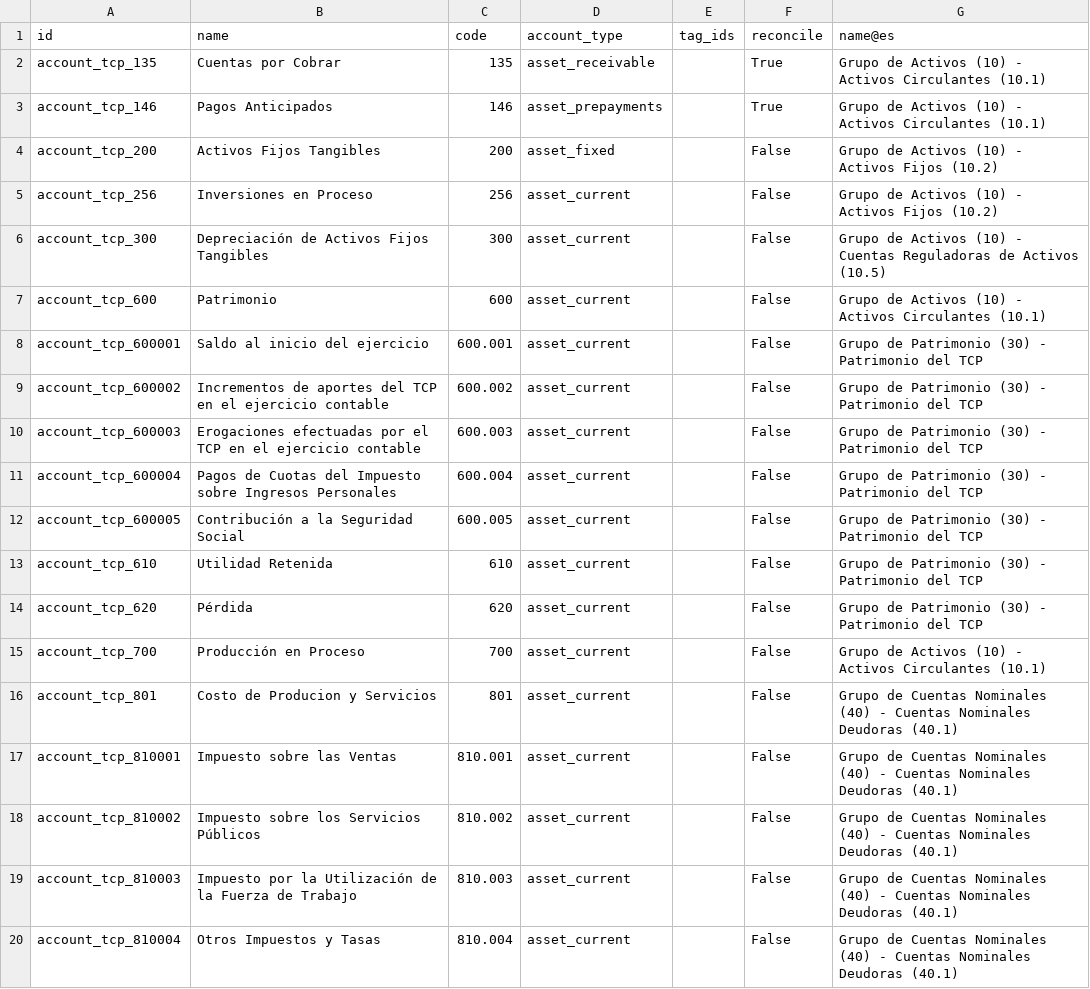
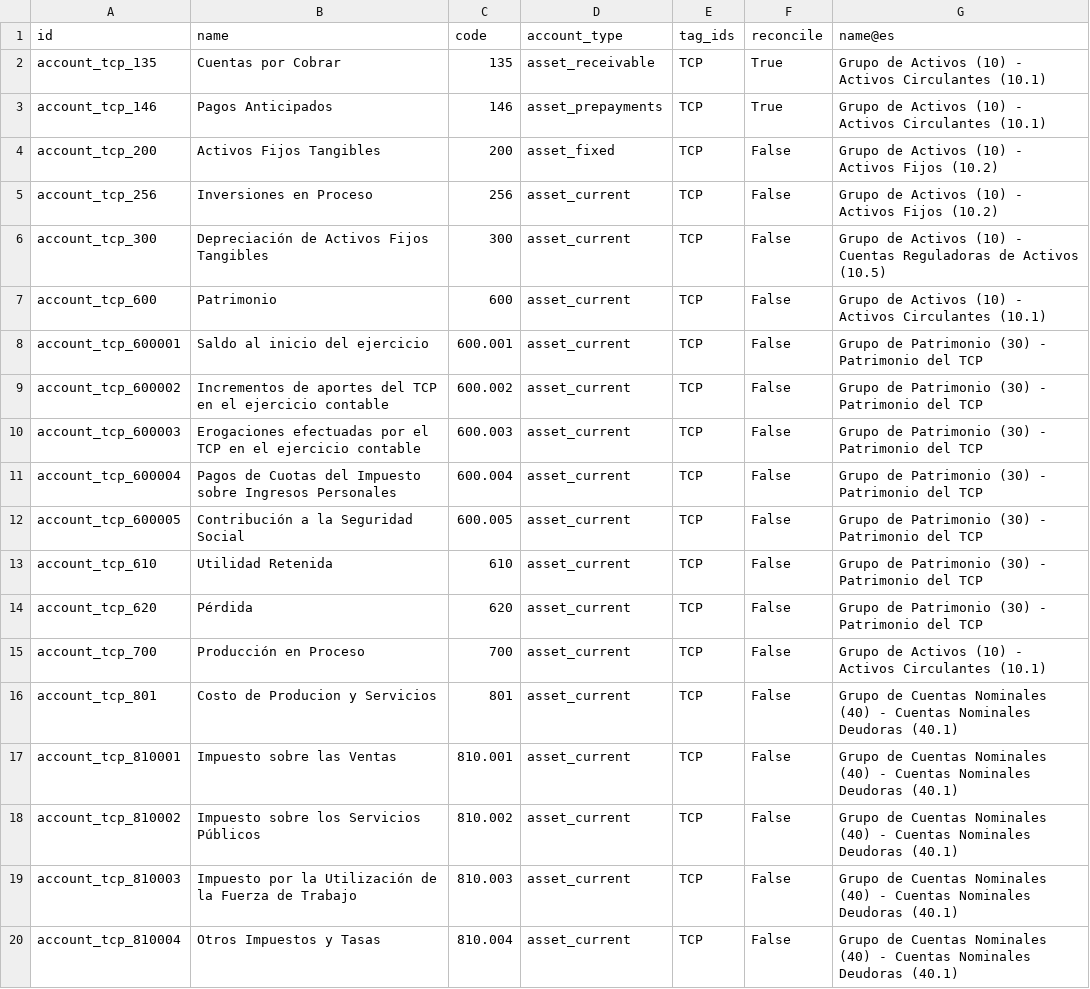
Before and after one commit to elierwclik/l10n-cuba, a CSV file: l10n_cu/data/template/account.account-cu_tcp.csv, drawn as a sheet.

Commit message:
feat: add 'TCP' tag to account entries in account-cu_tcp CSV

```diff
--- a/l10n_cu/data/template/account.account-cu_tcp.csv
+++ b/l10n_cu/data/template/account.account-cu_tcp.csv
@@ -1,20 +1,20 @@
 "id","name","code","account_type","tag_ids","reconcile","name@es"
-"account_tcp_135","Cuentas por Cobrar","135","asset_receivable","","True","Grupo de Activos (10) - Activos Circulantes (10.1)"
-"account_tcp_146","Pagos Anticipados","146","asset_prepayments","","True","Grupo de Activos (10) - Activos Circulantes (10.1)"
-"account_tcp_200","Activos Fijos Tangibles","200","asset_fixed","","False","Grupo de Activos (10) - Activos Fijos (10.2)"
-"account_tcp_256","Inversiones en Proceso","256","asset_current","","False","Grupo de Activos (10) - Activos Fijos (10.2)"
-"account_tcp_300","Depreciación de Activos Fijos Tangibles","300","asset_current","","False","Grupo de Activos (10) - Cuentas Reguladoras de Activos (10.5)"
-"account_tcp_600","Patrimonio","600","asset_current","","False","Grupo de Activos (10) - Activos Circulantes (10.1)"
-"account_tcp_600001","Saldo al inicio del ejercicio","600.001","asset_current","","False","Grupo de Patrimonio (30) - Patrimonio del TCP"
-"account_tcp_600002","Incrementos de aportes del TCP en el ejercicio contable","600.002","asset_current","","False","Grupo de Patrimonio (30) - Patrimonio del TCP"
-"account_tcp_600003","Erogaciones efectuadas por el TCP en el ejercicio contable","600.003","asset_current","","False","Grupo de Patrimonio (30) - Patrimonio del TCP"
-"account_tcp_600004","Pagos de Cuotas del Impuesto sobre Ingresos Personales","600.004","asset_current","","False","Grupo de Patrimonio (30) - Patrimonio del TCP"
-"account_tcp_600005","Contribución a la Seguridad Social","600.005","asset_current","","False","Grupo de Patrimonio (30) - Patrimonio del TCP"
-"account_tcp_610","Utilidad Retenida","610","asset_current","","False","Grupo de Patrimonio (30) - Patrimonio del TCP"
-"account_tcp_620","Pérdida","620","asset_current","","False","Grupo de Patrimonio (30) - Patrimonio del TCP"
-"account_tcp_700","Producción en Proceso","700","asset_current","","False","Grupo de Activos (10) - Activos Circulantes (10.1)"
-"account_tcp_801","Costo de Producion y Servicios","801","asset_current","","False","Grupo de Cuentas Nominales (40) - Cuentas Nominales Deudoras (40.1)"
-"account_tcp_810001","Impuesto sobre las Ventas","810.001","asset_current","","False","Grupo de Cuentas Nominales (40) - Cuentas Nominales Deudoras (40.1)"
-"account_tcp_810002","Impuesto sobre los Servicios Públicos","810.002","asset_current","","False","Grupo de Cuentas Nominales (40) - Cuentas Nominales Deudoras (40.1)"
-"account_tcp_810003","Impuesto por la Utilización de la Fuerza de Trabajo","810.003","asset_current","","False","Grupo de Cuentas Nominales (40) - Cuentas Nominales Deudoras (40.1)"
-"account_tcp_810004","Otros Impuestos y Tasas","810.004","asset_current","","False","Grupo de Cuentas Nominales (40) - Cuentas Nominales Deudoras (40.1)"
+"account_tcp_135","Cuentas por Cobrar","135","asset_receivable","TCP","True","Grupo de Activos (10) - Activos Circulantes (10.1)"
+"account_tcp_146","Pagos Anticipados","146","asset_prepayments","TCP","True","Grupo de Activos (10) - Activos Circulantes (10.1)"
+"account_tcp_200","Activos Fijos Tangibles","200","asset_fixed","TCP","False","Grupo de Activos (10) - Activos Fijos (10.2)"
+"account_tcp_256","Inversiones en Proceso","256","asset_current","TCP","False","Grupo de Activos (10) - Activos Fijos (10.2)"
+"account_tcp_300","Depreciación de Activos Fijos Tangibles","300","asset_current","TCP","False","Grupo de Activos (10) - Cuentas Reguladoras de Activos (10.5)"
+"account_tcp_600","Patrimonio","600","asset_current","TCP","False","Grupo de Activos (10) - Activos Circulantes (10.1)"
+"account_tcp_600001","Saldo al inicio del ejercicio","600.001","asset_current","TCP","False","Grupo de Patrimonio (30) - Patrimonio del TCP"
+"account_tcp_600002","Incrementos de aportes del TCP en el ejercicio contable","600.002","asset_current","TCP","False","Grupo de Patrimonio (30) - Patrimonio del TCP"
+"account_tcp_600003","Erogaciones efectuadas por el TCP en el ejercicio contable","600.003","asset_current","TCP","False","Grupo de Patrimonio (30) - Patrimonio del TCP"
+"account_tcp_600004","Pagos de Cuotas del Impuesto sobre Ingresos Personales","600.004","asset_current","TCP","False","Grupo de Patrimonio (30) - Patrimonio del TCP"
+"account_tcp_600005","Contribución a la Seguridad Social","600.005","asset_current","TCP","False","Grupo de Patrimonio (30) - Patrimonio del TCP"
+"account_tcp_610","Utilidad Retenida","610","asset_current","TCP","False","Grupo de Patrimonio (30) - Patrimonio del TCP"
+"account_tcp_620","Pérdida","620","asset_current","TCP","False","Grupo de Patrimonio (30) - Patrimonio del TCP"
+"account_tcp_700","Producción en Proceso","700","asset_current","TCP","False","Grupo de Activos (10) - Activos Circulantes (10.1)"
+"account_tcp_801","Costo de Producion y Servicios","801","asset_current","TCP","False","Grupo de Cuentas Nominales (40) - Cuentas Nominales Deudoras (40.1)"
+"account_tcp_810001","Impuesto sobre las Ventas","810.001","asset_current","TCP","False","Grupo de Cuentas Nominales (40) - Cuentas Nominales Deudoras (40.1)"
+"account_tcp_810002","Impuesto sobre los Servicios Públicos","810.002","asset_current","TCP","False","Grupo de Cuentas Nominales (40) - Cuentas Nominales Deudoras (40.1)"
+"account_tcp_810003","Impuesto por la Utilización de la Fuerza de Trabajo","810.003","asset_current","TCP","False","Grupo de Cuentas Nominales (40) - Cuentas Nominales Deudoras (40.1)"
+"account_tcp_810004","Otros Impuestos y Tasas","810.004","asset_current","TCP","False","Grupo de Cuentas Nominales (40) - Cuentas Nominales Deudoras (40.1)"
```
